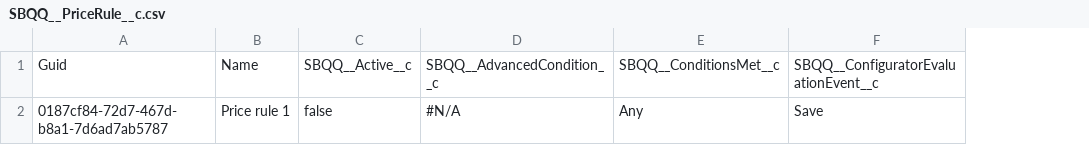
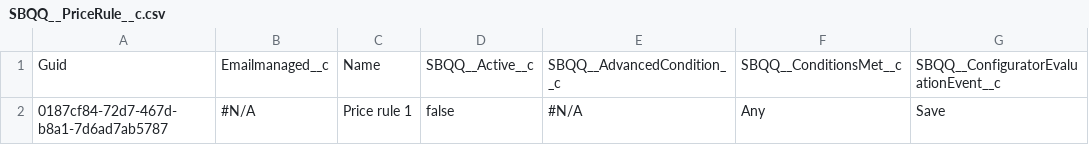
Before and after one commit to prodlytestuser/del1, a CSV file: SBQQ__PriceRule__c.csv, drawn as a sheet; only a part is shown; the diff names each change by its address in the sheet, - before the commit and + after, or states it on an @@ line.

```diff
--- a/SBQQ__PriceRule__c.csv
+++ b/SBQQ__PriceRule__c.csv
+column B, rows 1-2: Emailmanaged__c | #N/A
```
Also changed, not shown: 1 other file.
